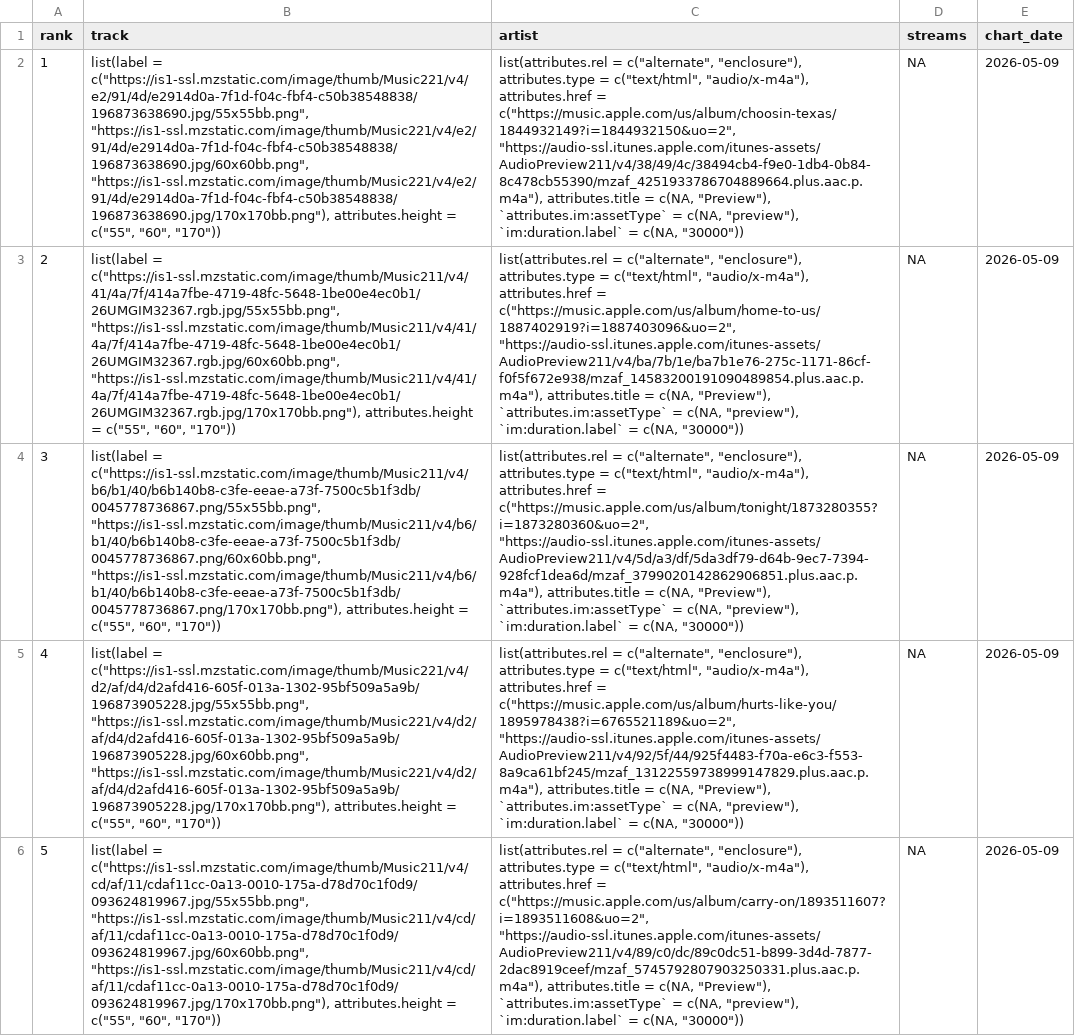
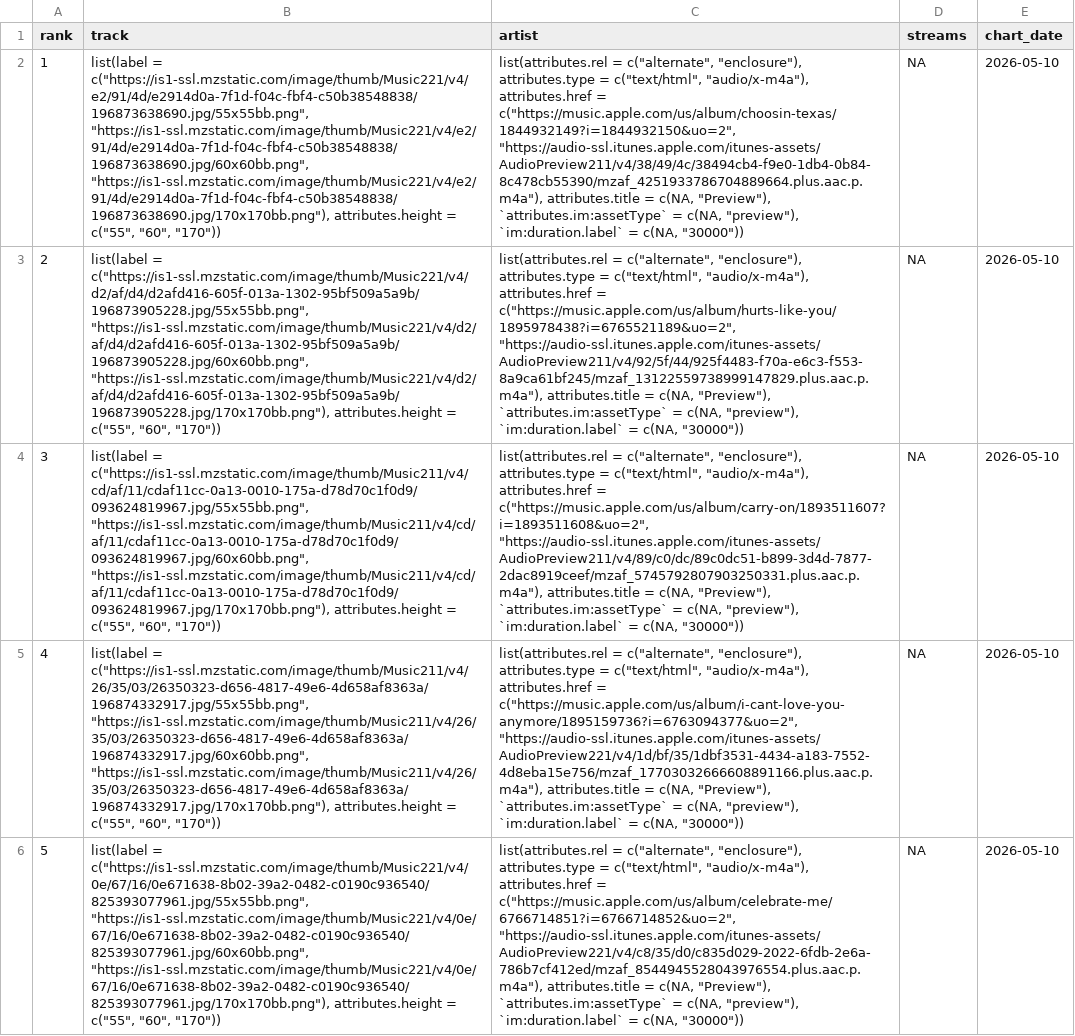
Before and after one commit to NobleXIX/JNH-LyricsDashboard, a CSV file: data_raw/chart_raw.csv, drawn as a sheet; only a part is shown; the diff covers the shown part only; the diff names each change by its address in the sheet, - before the commit and + after, or states it on an @@ line.

```diff
--- a/data_raw/chart_raw.csv
+++ b/data_raw/chart_raw.csv
-E2:E6 (chart_date): 2026-05-09
+E2:E6 (chart_date): 2026-05-10
-B3 (track): list(label = c("https://is1-ssl.mzstatic.com/image/thumb/Music211/v4/41/4a/7f/414a7fbe-4719-48fc-5648-1be00e4ec0b1/26UMGIM32367.rgb.jpg/55x55bb.png", "https://is1-ssl.mzstatic.com/image/thumb/Music211/v4/41/4a/7f/414a7fbe-4719-48fc-5648-1be00e4ec0b1/26UMGIM32367.rgb.jpg/60x60bb.png", "https://is1-ssl.mzstatic.com/image/thumb/Music211/v4/41/4a/7f/414a7fbe-4719-48fc-5648-1be00e4ec0b1/26UMGIM32367.rgb.jpg/170x170bb.png"), attributes.height =…
+B3 (track): list(label = c("https://is1-ssl.mzstatic.com/image/thumb/Music221/v4/d2/af/d4/d2afd416-605f-013a-1302-95bf509a5a9b/196873905228.jpg/55x55bb.png", "https://is1-ssl.mzstatic.com/image/thumb/Music221/v4/d2/af/d4/d2afd416-605f-013a-1302-95bf509a5a9b/196873905228.jpg/60x60bb.png", "https://is1-ssl.mzstatic.com/image/thumb/Music221/v4/d2/af/d4/d2afd416-605f-013a-1302-95bf509a5a9b/196873905228.jpg/170x170bb.png"), attributes.height =…
-C3 (artist): …attributes.href = c("https://music.apple.com/us/album/home-to-us/1887402919?i=1887403096&uo=2", "https://audio-ssl.itunes.apple.com/itunes-assets/AudioPreview211/v4/ba/7b/1e/ba7b1e76-275c-1171-86cf-f0f5f672e938/mzaf_14583200191090489854.plus.aac.p.m4a"), attributes.title =…
+C3 (artist): …attributes.href = c("https://music.apple.com/us/album/hurts-like-you/1895978438?i=6765521189&uo=2", "https://audio-ssl.itunes.apple.com/itunes-assets/AudioPreview211/v4/92/5f/44/925f4483-f70a-e6c3-f553-8a9ca61bf245/mzaf_13122559738999147829.plus.aac.p.m4a"), attributes.title =…
-B4 (track): list(label = c("https://is1-ssl.mzstatic.com/image/thumb/Music211/v4/b6/b1/40/b6b140b8-c3fe-eeae-a73f-7500c5b1f3db/0045778736867.png/55x55bb.png", "https://is1-ssl.mzstatic.com/image/thumb/Music211/v4/b6/b1/40/b6b140b8-c3fe-eeae-a73f-7500c5b1f3db/0045778736867.png/60x60bb.png", "https://is1-ssl.mzstatic.com/image/thumb/Music211/v4/b6/b1/40/b6b140b8-c3fe-eeae-a73f-7500c5b1f3db/0045778736867.png/170x170bb.png"), attributes.height =…
+B4 (track): list(label = c("https://is1-ssl.mzstatic.com/image/thumb/Music211/v4/cd/af/11/cdaf11cc-0a13-0010-175a-d78d70c1f0d9/093624819967.jpg/55x55bb.png", "https://is1-ssl.mzstatic.com/image/thumb/Music211/v4/cd/af/11/cdaf11cc-0a13-0010-175a-d78d70c1f0d9/093624819967.jpg/60x60bb.png", "https://is1-ssl.mzstatic.com/image/thumb/Music211/v4/cd/af/11/cdaf11cc-0a13-0010-175a-d78d70c1f0d9/093624819967.jpg/170x170bb.png"), attributes.height =…
-C4 (artist): …attributes.href = c("https://music.apple.com/us/album/tonight/1873280355?i=1873280360&uo=2", "https://audio-ssl.itunes.apple.com/itunes-assets/AudioPreview211/v4/5d/a3/df/5da3df79-d64b-9ec7-7394-928fcf1dea6d/mzaf_3799020142862906851.plus.aac.p.m4a"), attributes.title =…
+C4 (artist): …attributes.href = c("https://music.apple.com/us/album/carry-on/1893511607?i=1893511608&uo=2", "https://audio-ssl.itunes.apple.com/itunes-assets/AudioPreview211/v4/89/c0/dc/89c0dc51-b899-3d4d-7877-2dac8919ceef/mzaf_5745792807903250331.plus.aac.p.m4a"), attributes.title =…
-B5 (track): list(label = c("https://is1-ssl.mzstatic.com/image/thumb/Music221/v4/d2/af/d4/d2afd416-605f-013a-1302-95bf509a5a9b/196873905228.jpg/55x55bb.png", "https://is1-ssl.mzstatic.com/image/thumb/Music221/v4/d2/af/d4/d2afd416-605f-013a-1302-95bf509a5a9b/196873905228.jpg/60x60bb.png", "https://is1-ssl.mzstatic.com/image/thumb/Music221/v4/d2/af/d4/d2afd416-605f-013a-1302-95bf509a5a9b/196873905228.jpg/170x170bb.png"), attributes.height =…
+B5 (track): list(label = c("https://is1-ssl.mzstatic.com/image/thumb/Music211/v4/26/35/03/26350323-d656-4817-49e6-4d658af8363a/196874332917.jpg/55x55bb.png", "https://is1-ssl.mzstatic.com/image/thumb/Music211/v4/26/35/03/26350323-d656-4817-49e6-4d658af8363a/196874332917.jpg/60x60bb.png", "https://is1-ssl.mzstatic.com/image/thumb/Music211/v4/26/35/03/26350323-d656-4817-49e6-4d658af8363a/196874332917.jpg/170x170bb.png"), attributes.height =…
-C5 (artist): …attributes.href = c("https://music.apple.com/us/album/hurts-like-you/1895978438?i=6765521189&uo=2", "https://audio-ssl.itunes.apple.com/itunes-assets/AudioPreview211/v4/92/5f/44/925f4483-f70a-e6c3-f553-8a9ca61bf245/mzaf_13122559738999147829.plus.aac.p.m4a"), attributes.title =…
+C5 (artist): …attributes.href = c("https://music.apple.com/us/album/i-cant-love-you-anymore/1895159736?i=6763094377&uo=2", "https://audio-ssl.itunes.apple.com/itunes-assets/AudioPreview221/v4/1d/bf/35/1dbf3531-4434-a183-7552-4d8eba15e756/mzaf_17703032666608891166.plus.aac.p.m4a"), attributes.title =…
-B6 (track): list(label = c("https://is1-ssl.mzstatic.com/image/thumb/Music211/v4/cd/af/11/cdaf11cc-0a13-0010-175a-d78d70c1f0d9/093624819967.jpg/55x55bb.png", "https://is1-ssl.mzstatic.com/image/thumb/Music211/v4/cd/af/11/cdaf11cc-0a13-0010-175a-d78d70c1f0d9/093624819967.jpg/60x60bb.png", "https://is1-ssl.mzstatic.com/image/thumb/Music211/v4/cd/af/11/cdaf11cc-0a13-0010-175a-d78d70c1f0d9/093624819967.jpg/170x170bb.png"), attributes.height =…
+B6 (track): list(label = c("https://is1-ssl.mzstatic.com/image/thumb/Music221/v4/0e/67/16/0e671638-8b02-39a2-0482-c0190c936540/825393077961.jpg/55x55bb.png", "https://is1-ssl.mzstatic.com/image/thumb/Music221/v4/0e/67/16/0e671638-8b02-39a2-0482-c0190c936540/825393077961.jpg/60x60bb.png", "https://is1-ssl.mzstatic.com/image/thumb/Music221/v4/0e/67/16/0e671638-8b02-39a2-0482-c0190c936540/825393077961.jpg/170x170bb.png"), attributes.height =…
-C6 (artist): …attributes.href = c("https://music.apple.com/us/album/carry-on/1893511607?i=1893511608&uo=2", "https://audio-ssl.itunes.apple.com/itunes-assets/AudioPreview211/v4/89/c0/dc/89c0dc51-b899-3d4d-7877-2dac8919ceef/mzaf_5745792807903250331.plus.aac.p.m4a"), attributes.title =…
+C6 (artist): …attributes.href = c("https://music.apple.com/us/album/celebrate-me/6766714851?i=6766714852&uo=2", "https://audio-ssl.itunes.apple.com/itunes-assets/AudioPreview221/v4/c8/35/d0/c835d029-2022-6fdb-2e6a-786b7cf412ed/mzaf_8544945528043976554.plus.aac.p.m4a"), attributes.title =…
```
Also changed, not shown: 130 edited cells elsewhere in this file, data_raw/lyrics_raw.csv.
